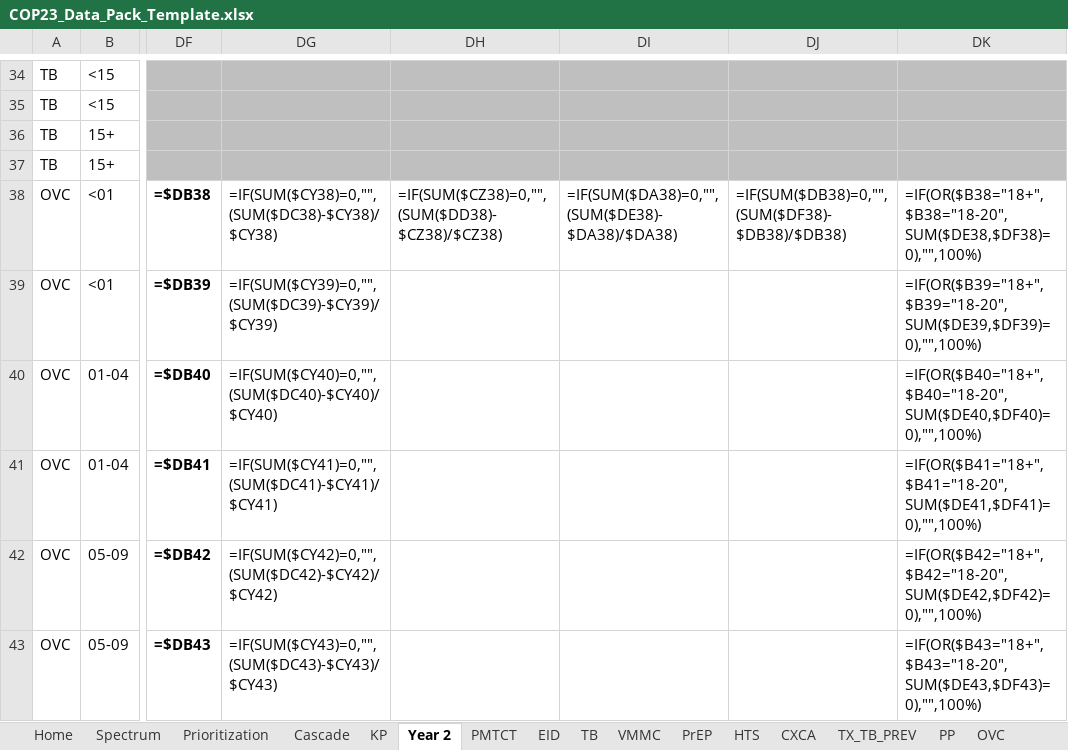
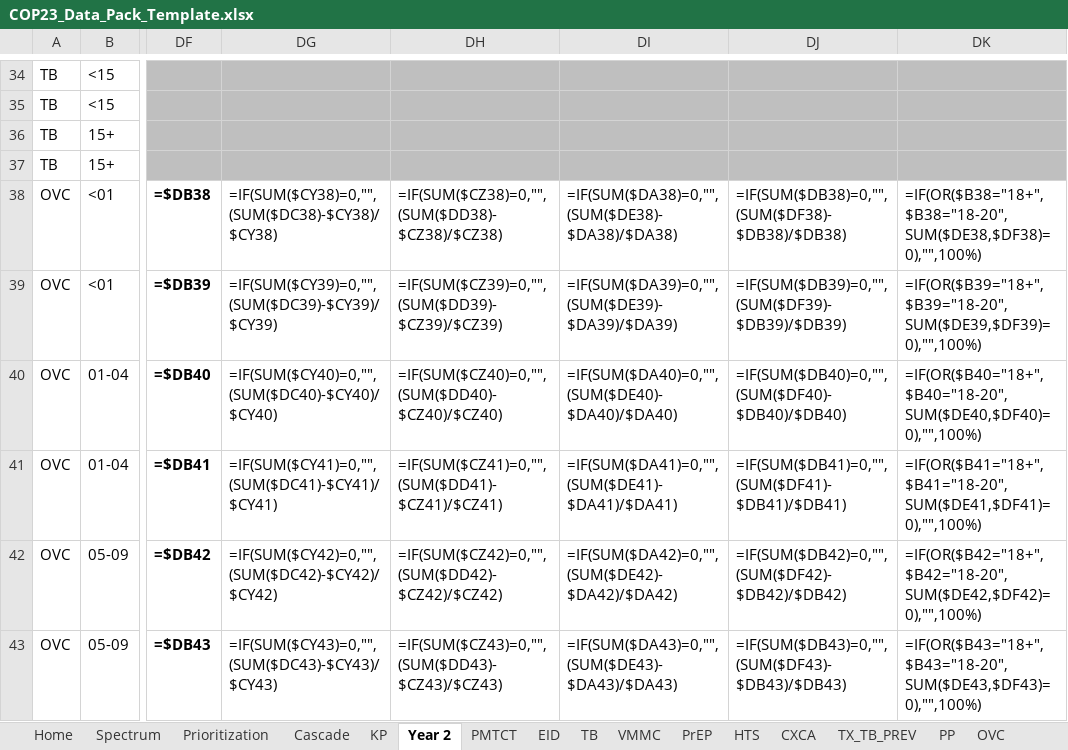
Before and after one commit to pepfar-datim/datapackr, an Excel workbook: inst/extdata/COP23_Data_Pack_Template.xlsx, sheet Year 2, drawn as a sheet; only a part is shown, gaps mark what is left out; values as stored, in another font and other column widths than the file's, no borders; formulas are shown in place of their values; conditional formats not drawn; the diff covers the shown part only; the diff names each change by its address in the sheet, - before the commit and + after, or states it on an @@ line.

Commit message:
Update COP23_Data_Pack_Template.xlsx
- Correct number format on OVC_HIVSTAT Year 2 target
- Remove incorrect formulas for KP_MAT on Year 2 tab
- Add missing formulas on Year 2 tab for OVC_SERV
- Fix number format for GEND_GBV on Year 2 tab
- Remove old formulas for TB_PREV & TX_TB
- Fix incorrect subtotal formula for Linkage Rate on Cascade Tab
- Fix incorrect formula for VMMC_CIRC HIV Positive on VMMC tab
- Fixed incorrect formulas for PLHIV and New Infections on Year 2 tab

```diff
--- a/inst/extdata/COP23_Data_Pack_Template.xlsx (sheet Year 2)
+++ b/inst/extdata/COP23_Data_Pack_Template.xlsx (sheet Year 2)
-DH39: (empty)
+DH39: =IF(SUM($CZ39)=0,"",(SUM($DD39)-$CZ39)/$CZ39)
-DI39: (empty)
+DI39: =IF(SUM($DA39)=0,"",(SUM($DE39)-$DA39)/$DA39)
-DJ39: (empty)
+DJ39: =IF(SUM($DB39)=0,"",(SUM($DF39)-$DB39)/$DB39)
-DH40: (empty)
+DH40: =IF(SUM($CZ40)=0,"",(SUM($DD40)-$CZ40)/$CZ40)
-DI40: (empty)
+DI40: =IF(SUM($DA40)=0,"",(SUM($DE40)-$DA40)/$DA40)
-DJ40: (empty)
+DJ40: =IF(SUM($DB40)=0,"",(SUM($DF40)-$DB40)/$DB40)
-DH41: (empty)
+DH41: =IF(SUM($CZ41)=0,"",(SUM($DD41)-$CZ41)/$CZ41)
-DI41: (empty)
+DI41: =IF(SUM($DA41)=0,"",(SUM($DE41)-$DA41)/$DA41)
-DJ41: (empty)
+DJ41: =IF(SUM($DB41)=0,"",(SUM($DF41)-$DB41)/$DB41)
-DH42: (empty)
+DH42: =IF(SUM($CZ42)=0,"",(SUM($DD42)-$CZ42)/$CZ42)
-DI42: (empty)
+DI42: =IF(SUM($DA42)=0,"",(SUM($DE42)-$DA42)/$DA42)
-DJ42: (empty)
+DJ42: =IF(SUM($DB42)=0,"",(SUM($DF42)-$DB42)/$DB42)
-DH43: (empty)
+DH43: =IF(SUM($CZ43)=0,"",(SUM($DD43)-$CZ43)/$CZ43)
-DI43: (empty)
+DI43: =IF(SUM($DA43)=0,"",(SUM($DE43)-$DA43)/$DA43)
-DJ43: (empty)
+DJ43: =IF(SUM($DB43)=0,"",(SUM($DF43)-$DB43)/$DB43)
```
Also changed, not shown: 58 edited cells elsewhere in this sheet, sheet VMMC, sheet KP, sheet HTS, sheet Cascade.
